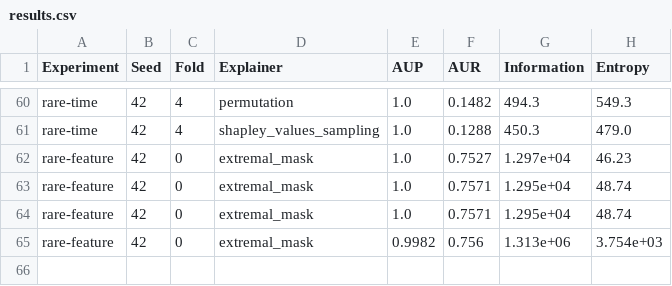
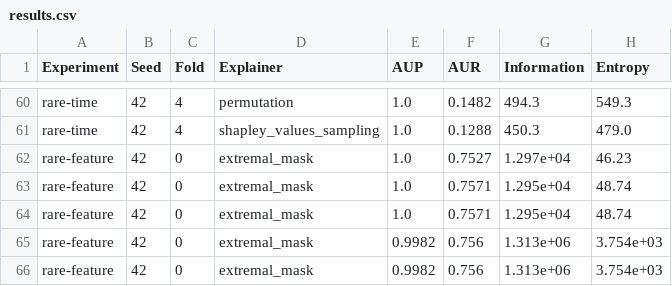
Before and after one commit to anonymous8293/factai, a CSV file: experiments/arma/results.csv, drawn as a sheet; only a part is shown, gaps mark what is left out.

Commit message:
feat: retrain explainer, visualize correct perturbation

```diff
--- a/experiments/arma/results.csv
+++ b/experiments/arma/results.csv
@@ -65 +65,2 @@ rare-feature,42,0,extremal_mask,1.0,0.7571,1.295e+04,48.74
 rare-feature,42,0,extremal_mask,0.9982,0.756,1.313e+06,3.754e+03
+rare-feature,42,0,extremal_mask,0.9982,0.756,1.313e+06,3.754e+03
```
Also changed, not shown: 5 other files.
